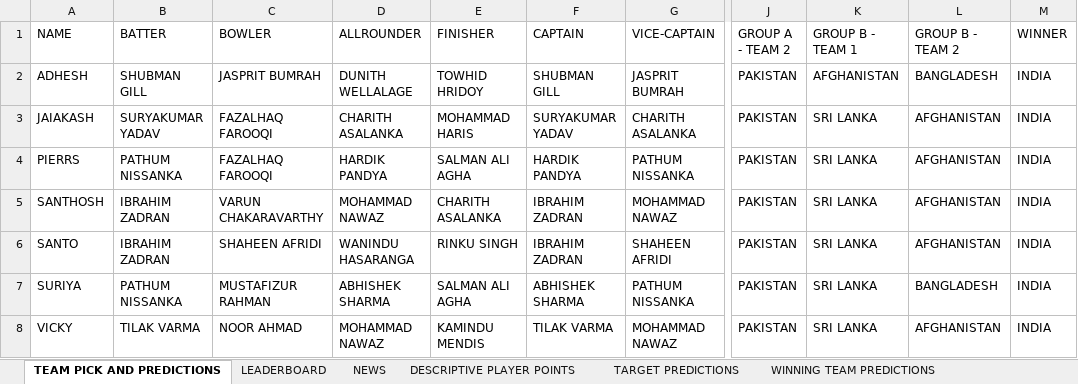
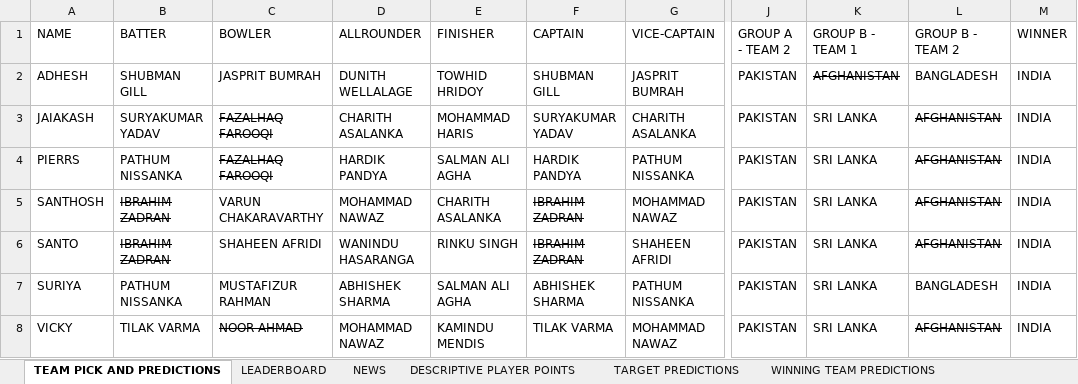
Before and after one commit to Suriyag1614/asia-cup-2025-bfl, an Excel workbook: public/data.xlsx, sheet TEAM PICK AND PREDICTIONS, drawn as a sheet; only a part is shown, gaps mark what is left out; values as stored, in another font and other column widths than the file's, no borders; the diff names each change by its address in the sheet, - before the commit and + after, or states it on an @@ line.

```diff
--- a/public/data.xlsx (sheet TEAM PICK AND PREDICTIONS)
+++ b/public/data.xlsx (sheet TEAM PICK AND PREDICTIONS)
-K2 strikethrough: off
+K2 strikethrough: on
-C3:C4 strikethrough: off
+C3:C4 strikethrough: on
-L3:L6 strikethrough: off
+L3:L6 strikethrough: on
-B5:B6 strikethrough: off
+B5:B6 strikethrough: on
-F5:F6 strikethrough: off
+F5:F6 strikethrough: on
-C8 strikethrough: off
+C8 strikethrough: on
-L8 strikethrough: off
+L8 strikethrough: on
```
Also changed, not shown: sheet TARGET PREDICTIONS.
